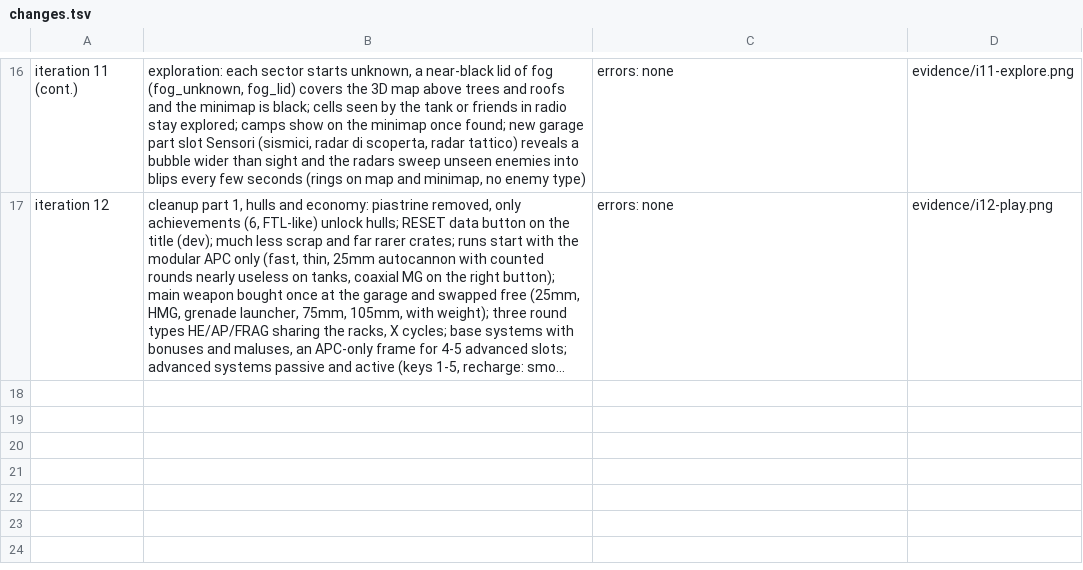
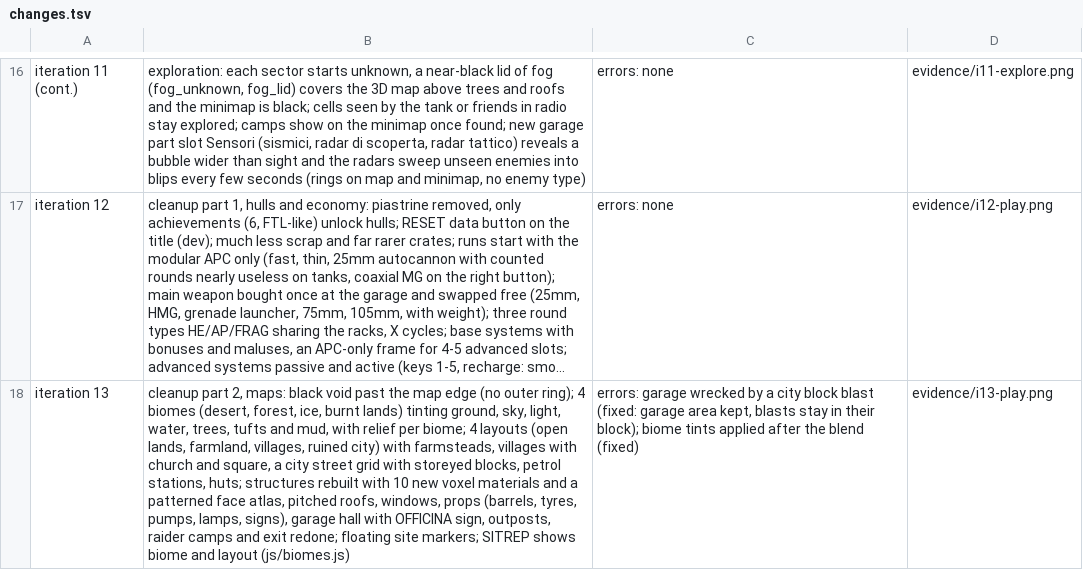
Before and after one commit to blackworm86/tank, a TSV file: prototypes/rustline-commander/evidence/changes.tsv, drawn as a sheet; only a part is shown, gaps mark what is left out; long unchanged cells end in …; the diff names each change by its address in the sheet, - before the commit and + after, or states it on an @@ line.

Commit message:
iteration 13: black void past the map edge, four biomes (desert, forest, ice, burnt lands), four zone layouts (open lands, farmland, villages, ruined city), structures rebuilt with patterned materials, pitched roofs, windows and props, garage hall with OFFICINA sign, new outposts, raider camps and exit, site markers, SITREP with biome and layout
Brief: design/game-brief.md

```diff
--- a/prototypes/rustline-commander/evidence/changes.tsv
+++ b/prototypes/rustline-commander/evidence/changes.tsv
+row 18: iteration 13 | cleanup part 2, maps: black void past the map edge (no outer ring); 4 biomes (desert, forest, ice, burnt lands) tinting ground, sky, light, water, trees, tufts and mud, with relief per biome; 4 layouts (open lands, farmland, villages, ruined city) with farmsteads, villages with church and square, a city street grid with storeyed blocks, petrol stations, huts; structures rebuilt with 10 new voxel materials and a patterned face atlas, pitched roofs, windows, props (barrels, tyres, pumps, lamps, signs), garage hall with OFFICINA sign, outposts, raider camps and exit redone; floating site markers; SITREP shows biome and layout (js/biomes.js) | errors: garage wrecked by a city block blast (fixed: garage area kept, blasts stay in their block); biome tints applied after the blend (fixed) | evidence/i13-play.png
```
Also changed, not shown: 15 other files.
